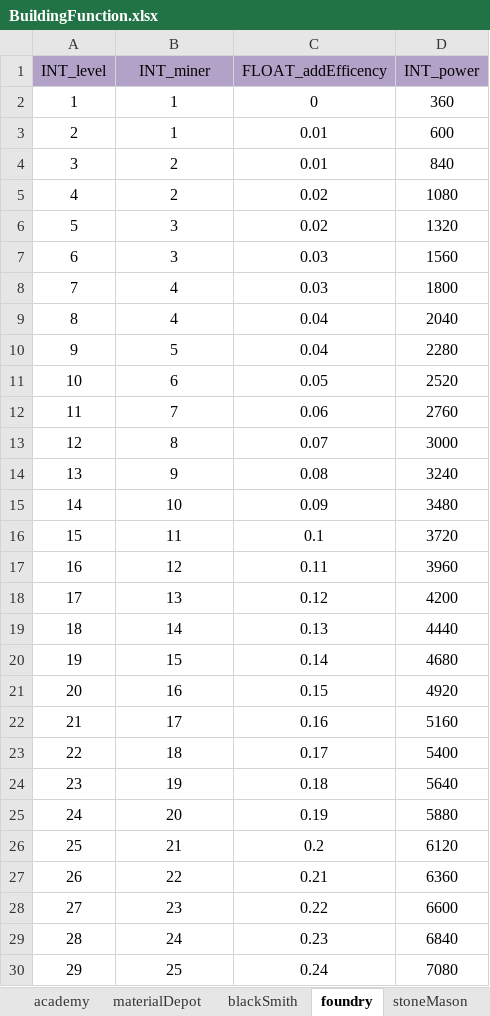
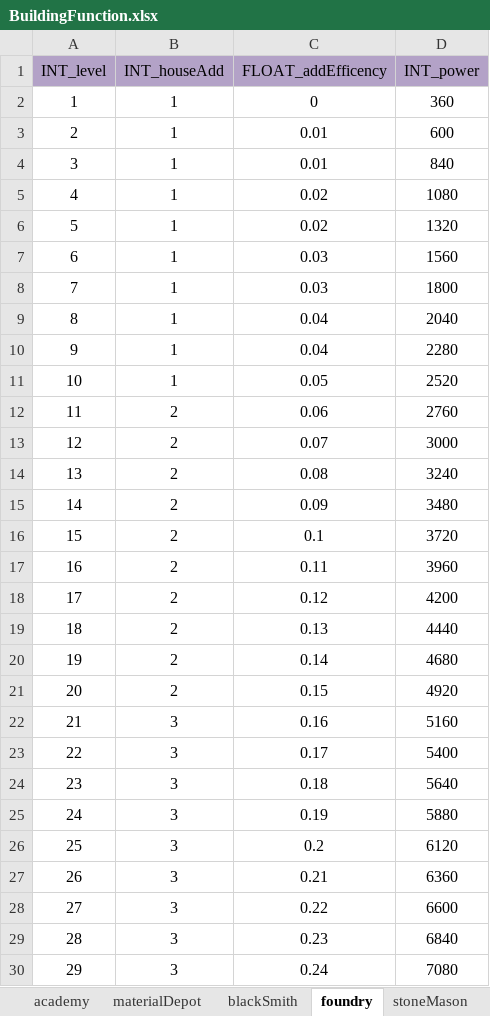
Before and after one commit to ModunZhang/kod_docs, an Excel workbook: datas/shared/BuildingFunction.xlsx, sheet foundry, drawn as a sheet; only a part is shown; values as stored, in another font and other column widths than the file's, no borders; the diff covers the shown part only; the diff names each change by its address in the sheet, - before the commit and + after, or states it on an @@ line.

```diff
--- a/datas/shared/BuildingFunction.xlsx (sheet foundry)
+++ b/datas/shared/BuildingFunction.xlsx (sheet foundry)
-B1: INT_miner
+B1: INT_houseAdd
-B4:B5 (INT_houseAdd): 2
+B4:B5 (INT_houseAdd): 1
-B6:B7 (INT_houseAdd): 3
+B6:B7 (INT_houseAdd): 1
-B8:B9 (INT_houseAdd): 4
+B8:B9 (INT_houseAdd): 1
-B10 (INT_houseAdd): 5
+B10 (INT_houseAdd): 1
-B11 (INT_houseAdd): 6
+B11 (INT_houseAdd): 1
-B12 (INT_houseAdd): 7
+B12 (INT_houseAdd): 2
-B13 (INT_houseAdd): 8
+B13 (INT_houseAdd): 2
-B14 (INT_houseAdd): 9
+B14 (INT_houseAdd): 2
-B15 (INT_houseAdd): 10
+B15 (INT_houseAdd): 2
-B16 (INT_houseAdd): 11
+B16 (INT_houseAdd): 2
-B17 (INT_houseAdd): 12
+B17 (INT_houseAdd): 2
-B18 (INT_houseAdd): 13
+B18 (INT_houseAdd): 2
-B19 (INT_houseAdd): 14
+B19 (INT_houseAdd): 2
-B20 (INT_houseAdd): 15
+B20 (INT_houseAdd): 2
-B21 (INT_houseAdd): 16
+B21 (INT_houseAdd): 2
-B22 (INT_houseAdd): 17
+B22 (INT_houseAdd): 3
-B23 (INT_houseAdd): 18
+B23 (INT_houseAdd): 3
-B24 (INT_houseAdd): 19
+B24 (INT_houseAdd): 3
-B25 (INT_houseAdd): 20
+B25 (INT_houseAdd): 3
-B26 (INT_houseAdd): 21
+B26 (INT_houseAdd): 3
-B27 (INT_houseAdd): 22
+B27 (INT_houseAdd): 3
-B28 (INT_houseAdd): 23
+B28 (INT_houseAdd): 3
-B29 (INT_houseAdd): 24
+B29 (INT_houseAdd): 3
-B30 (INT_houseAdd): 25
+B30 (INT_houseAdd): 3
```
Also changed, not shown: 11 edited cells elsewhere in this sheet, sheet townHall, sheet stoneMason, sheet lumbermill, sheet mill, other sheet tabs, datas/shared/AllianceVillage.xlsx, datas/shared/BuildingLevelUp.xlsx, 8 other files.
